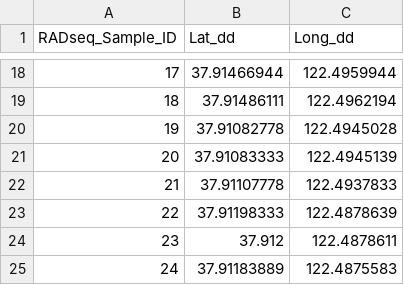
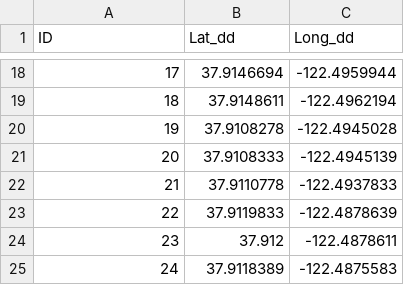
Before and after one commit to jharencar/cati_soil_popgen, a CSV file: lat_long_r.csv, drawn as a sheet; only a part is shown, gaps mark what is left out; the diff covers the shown part only.

```diff
--- a/lat_long_r.csv
+++ b/lat_long_r.csv
@@ -1 +1 @@
-RADseq_Sample_ID,Lat_dd,Long_dd
+ID,Lat_dd,Long_dd
@@ -18,8 +18,8 @@ RADseq_Sample_ID,Lat_dd,Long_dd
-17,37.91466944,122.4959944
-18,37.91486111,122.4962194
-19,37.91082778,122.4945028
-20,37.91083333,122.4945139
-21,37.91107778,122.4937833
-22,37.91198333,122.4878639
-23,37.912,122.4878611
-24,37.91183889,122.4875583
+17,37.9146694,-122.4959944
+18,37.9148611,-122.4962194
+19,37.9108278,-122.4945028
+20,37.9108333,-122.4945139
+21,37.9110778,-122.4937833
+22,37.9119833,-122.4878639
+23,37.912,-122.4878611
+24,37.9118389,-122.4875583
```
Also changed, not shown: 32 edited cells elsewhere in this file, 2 other files.
